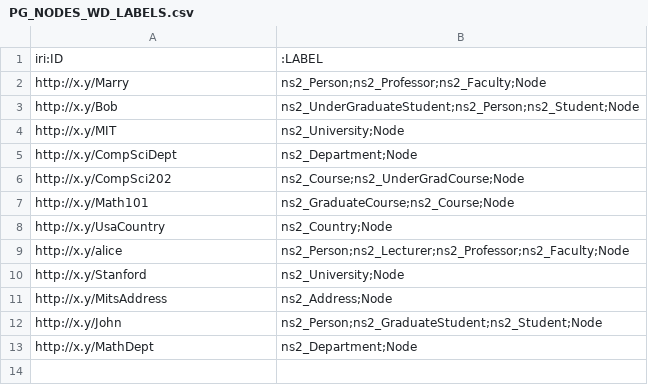
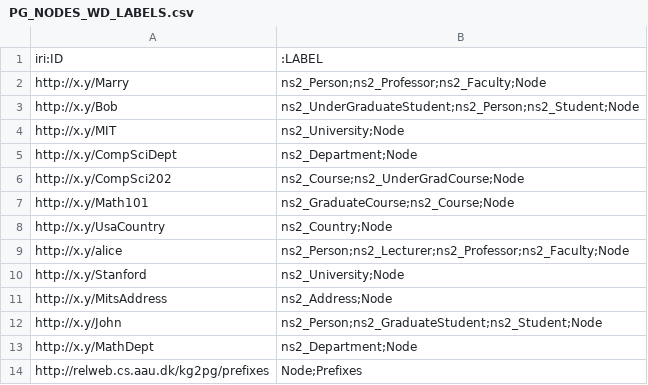
Before and after one commit to dkw-aau/KG2PG, a CSV file: Output/runningExample/PG_NODES_WD_LABELS.csv, drawn as a sheet; the diff names each change by its address in the sheet, - before the commit and + after, or states it on an @@ line.

Commit message:
Data Translator to CSV - update in JSON output
Fixed code for printing prefixes as json

```diff
--- a/Output/runningExample/PG_NODES_WD_LABELS.csv
+++ b/Output/runningExample/PG_NODES_WD_LABELS.csv
+row 14: http://relweb.cs.aau.dk/kg2pg/prefixes | Node;Prefixes
```
Also changed, not shown: 1 other file.
